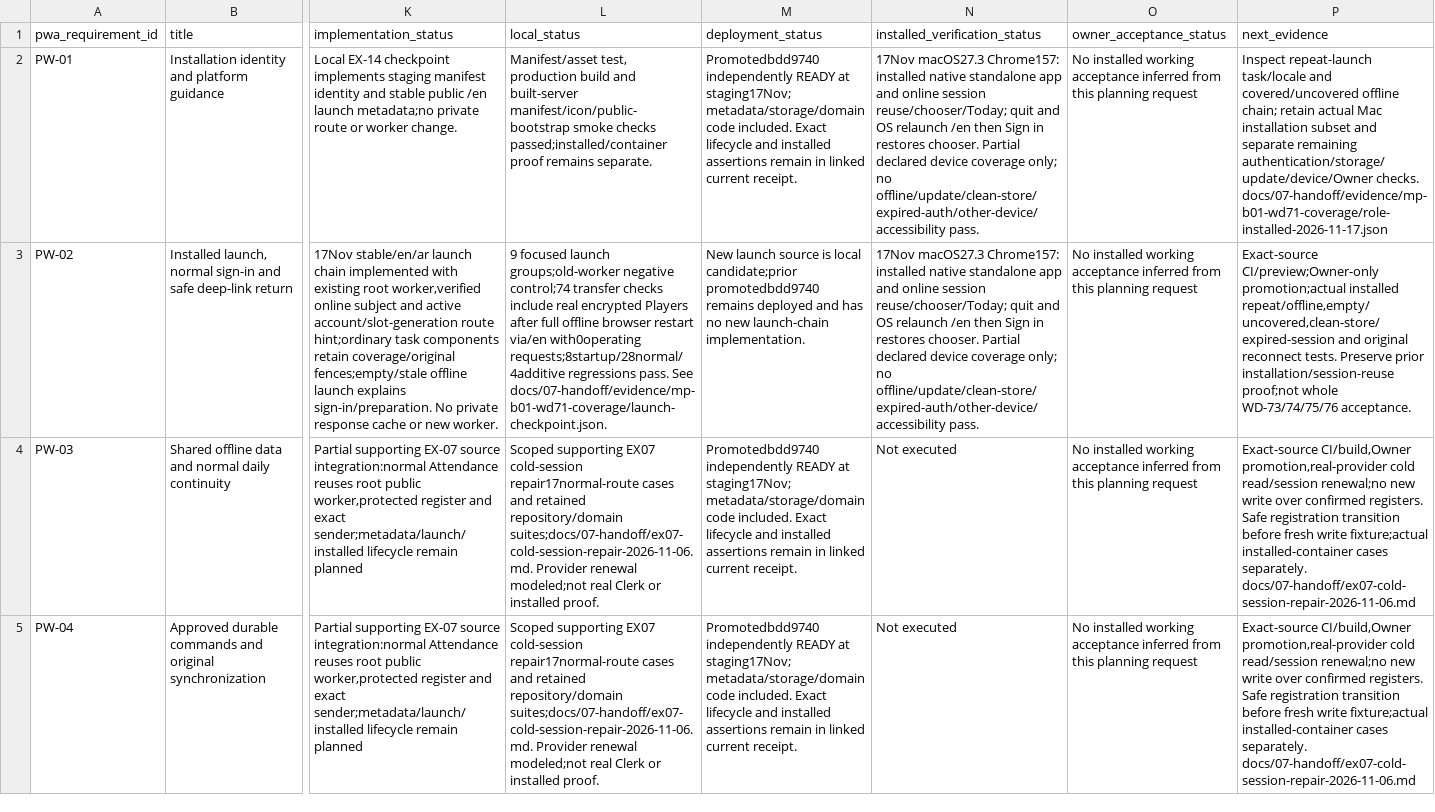
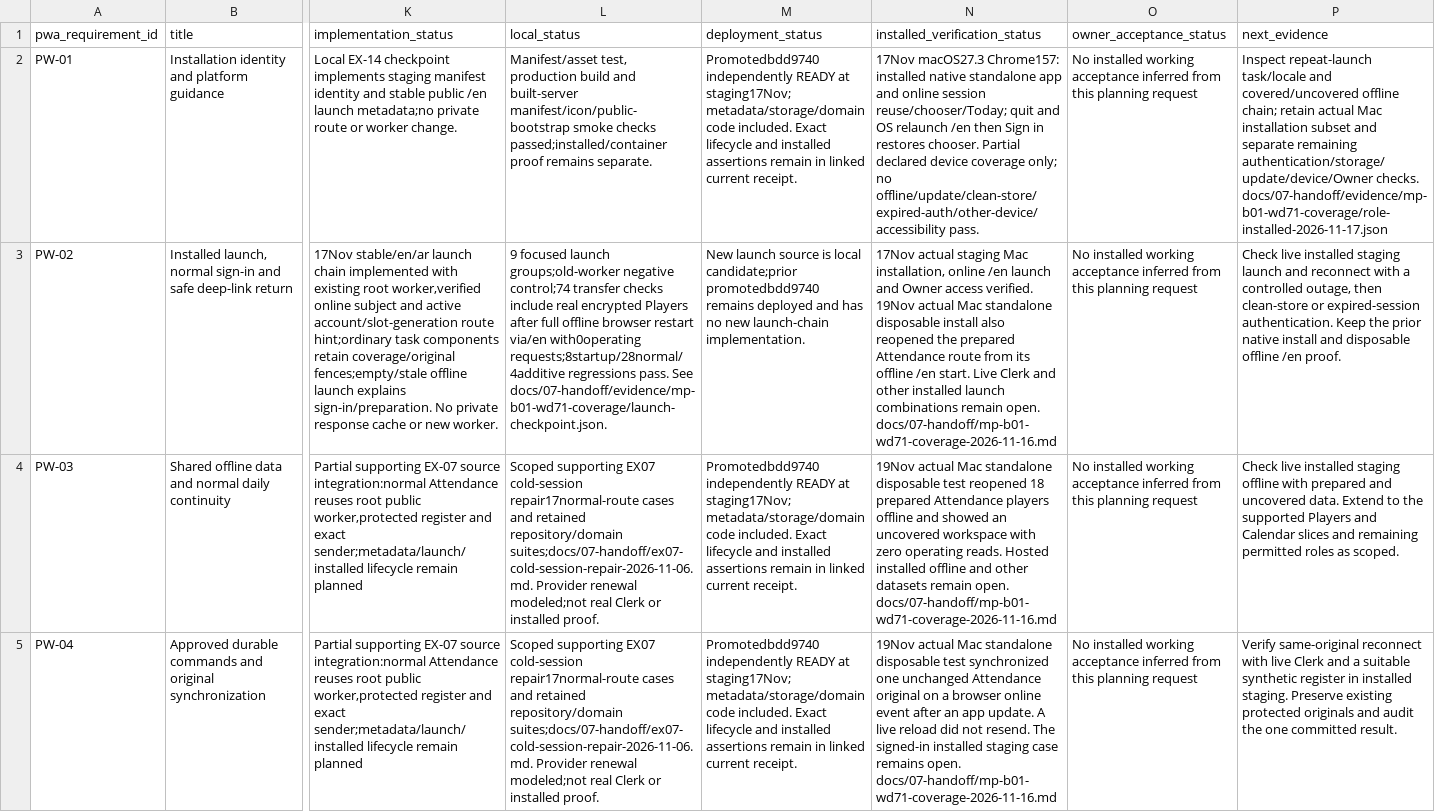
Before and after one commit to nahrplatform-rgb/academyos-web, a CSV file: docs/06-delivery/pwa-delivery-traceability.csv, drawn as a sheet; only a part is shown, gaps mark what is left out; the diff covers the shown part only; the diff names each change by its address in the sheet, - before the commit and + after, or states it on an @@ line.

Commit message:
test: verify pending Attendance updates in an installed Mac app

```diff
--- a/docs/06-delivery/pwa-delivery-traceability.csv
+++ b/docs/06-delivery/pwa-delivery-traceability.csv
-N3 (installed_verification_status): 17Nov macOS27.3 Chrome157: installed native standalone app and online session reuse/chooser/Today; quit and OS relaunch /en then Sign in restores chooser. Partial declared device coverage only; no offline/update/clean-store/expired-auth/other-device/accessibility pass.
+N3 (installed_verification_status): 17Nov actual staging Mac installation, online /en launch and Owner access verified. 19Nov actual Mac standalone disposable install also reopened the prepared Attendance route from its offline /en start. Live Clerk and other installed launch combinations remain open. docs/07-handoff/mp-b01-wd71-coverage-2026-11-16.md
-P3 (next_evidence): Exact-source CI/preview;Owner-only promotion;actual installed repeat/offline,empty/uncovered,clean-store/expired-session and original reconnect tests. Preserve prior installation/session-reuse proof;not whole WD-73/74/75/76 acceptance.
+P3 (next_evidence): Check live installed staging launch and reconnect with a controlled outage, then clean-store or expired-session authentication. Keep the prior native install and disposable offline /en proof.
-N4 (installed_verification_status): Not executed
+N4 (installed_verification_status): 19Nov actual Mac standalone disposable test reopened 18 prepared Attendance players offline and showed an uncovered workspace with zero operating reads. Hosted installed offline and other datasets remain open. docs/07-handoff/mp-b01-wd71-coverage-2026-11-16.md
-P4 (next_evidence): Exact-source CI/build,Owner promotion,real-provider cold read/session renewal;no new write over confirmed registers. Safe registration transition before fresh write fixture;actual installed-container cases separately. docs/07-handoff/ex07-cold-session-repair-2026-11-06.md
+P4 (next_evidence): Check live installed staging offline with prepared and uncovered data. Extend to the supported Players and Calendar slices and remaining permitted roles as scoped.
-N5 (installed_verification_status): Not executed
+N5 (installed_verification_status): 19Nov actual Mac standalone disposable test synchronized one unchanged Attendance original on a browser online event after an app update. A live reload did not resend. The signed-in installed staging case remains open. docs/07-handoff/mp-b01-wd71-coverage-2026-11-16.md
-P5 (next_evidence): Exact-source CI/build,Owner promotion,real-provider cold read/session renewal;no new write over confirmed registers. Safe registration transition before fresh write fixture;actual installed-container cases separately. docs/07-handoff/ex07-cold-session-repair-2026-11-06.md
+P5 (next_evidence): Verify same-original reconnect with live Clerk and a suitable synthetic register in installed staging. Preserve existing protected originals and audit the one committed result.
```
Also changed, not shown: 4 edited cells elsewhere in this file, docs/06-delivery/academy-working-day-cases.csv, docs/06-delivery/experience-execution.csv, 5 other files.
